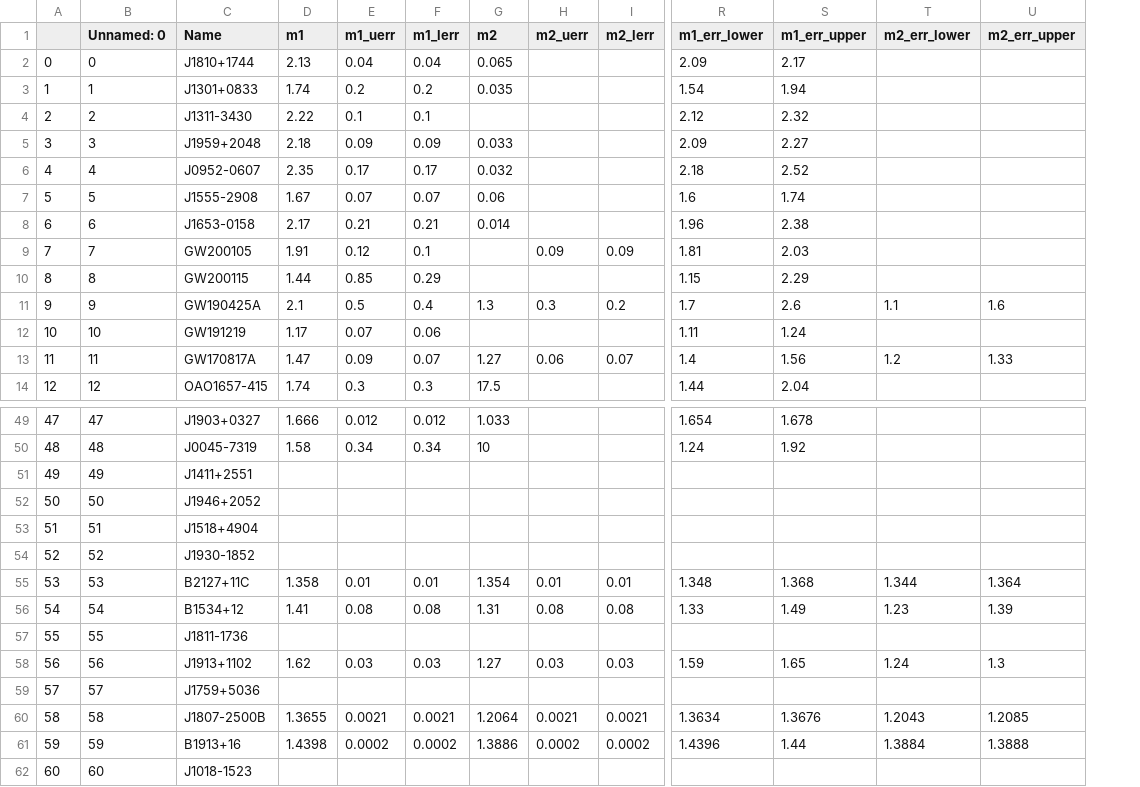
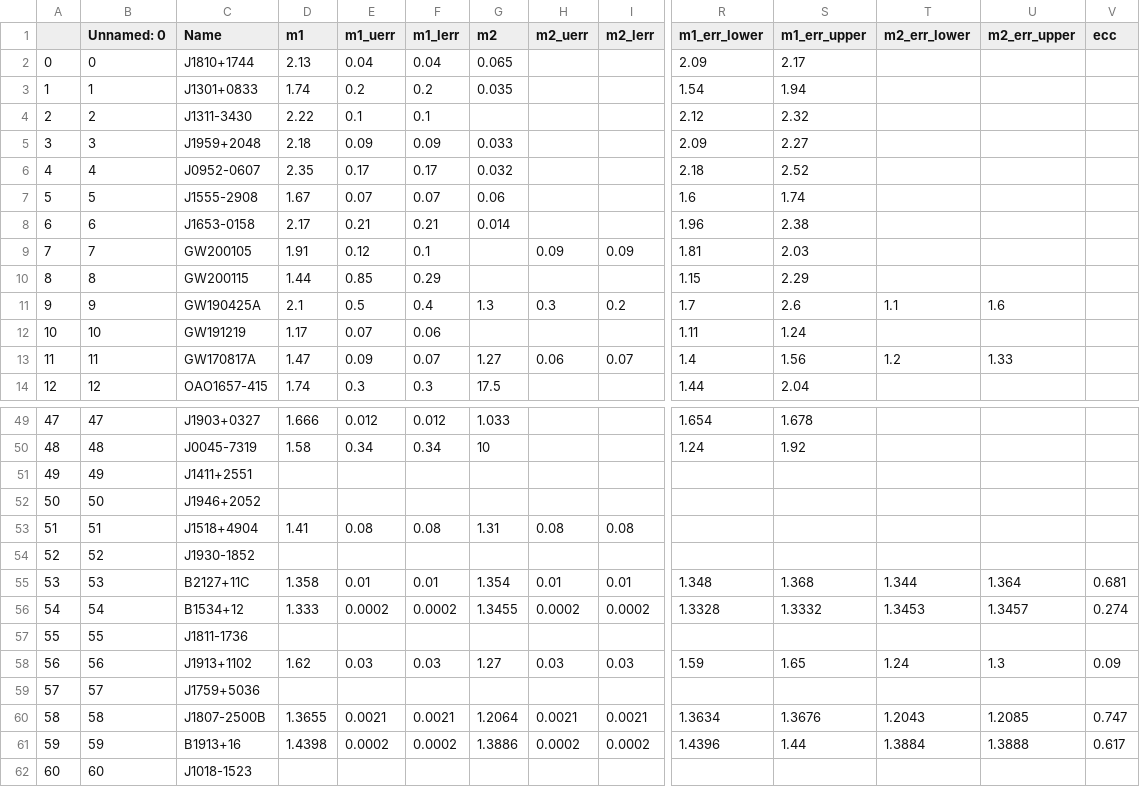
Before and after one commit to farr/AlsingNSMassReplication, a CSV file: aryanna/NS_data.csv, drawn as a sheet; only a part is shown, gaps mark what is left out; the diff names each change by its address in the sheet, - before the commit and + after, or states it on an @@ line.

```diff
--- a/aryanna/NS_data.csv
+++ b/aryanna/NS_data.csv
+column V (ecc), rows 55-61: 0.681 | 0.274 |  | 0.09 |  | 0.747 | 0.617
-D53 (m1): (empty)
+D53 (m1): 1.41
-E53 (m1_uerr): (empty)
+E53 (m1_uerr): 0.08
-F53 (m1_lerr): (empty)
+F53 (m1_lerr): 0.08
-G53 (m2): (empty)
+G53 (m2): 1.31
-H53 (m2_uerr): (empty)
+H53 (m2_uerr): 0.08
-I53 (m2_lerr): (empty)
+I53 (m2_lerr): 0.08
-D56 (m1): 1.41
+D56 (m1): 1.333
-E56 (m1_uerr): 0.08
+E56 (m1_uerr): 0.0002
-F56 (m1_lerr): 0.08
+F56 (m1_lerr): 0.0002
-G56 (m2): 1.31
+G56 (m2): 1.3455
-H56 (m2_uerr): 0.08
+H56 (m2_uerr): 0.0002
-I56 (m2_lerr): 0.08
+I56 (m2_lerr): 0.0002
-R56 (m1_err_lower): 1.33
+R56 (m1_err_lower): 1.3328
-S56 (m1_err_upper): 1.49
+S56 (m1_err_upper): 1.3332
-T56 (m2_err_lower): 1.23
+T56 (m2_err_lower): 1.3453
-U56 (m2_err_upper): 1.39
+U56 (m2_err_upper): 1.3457
```
Also changed, not shown: 3 other files.
